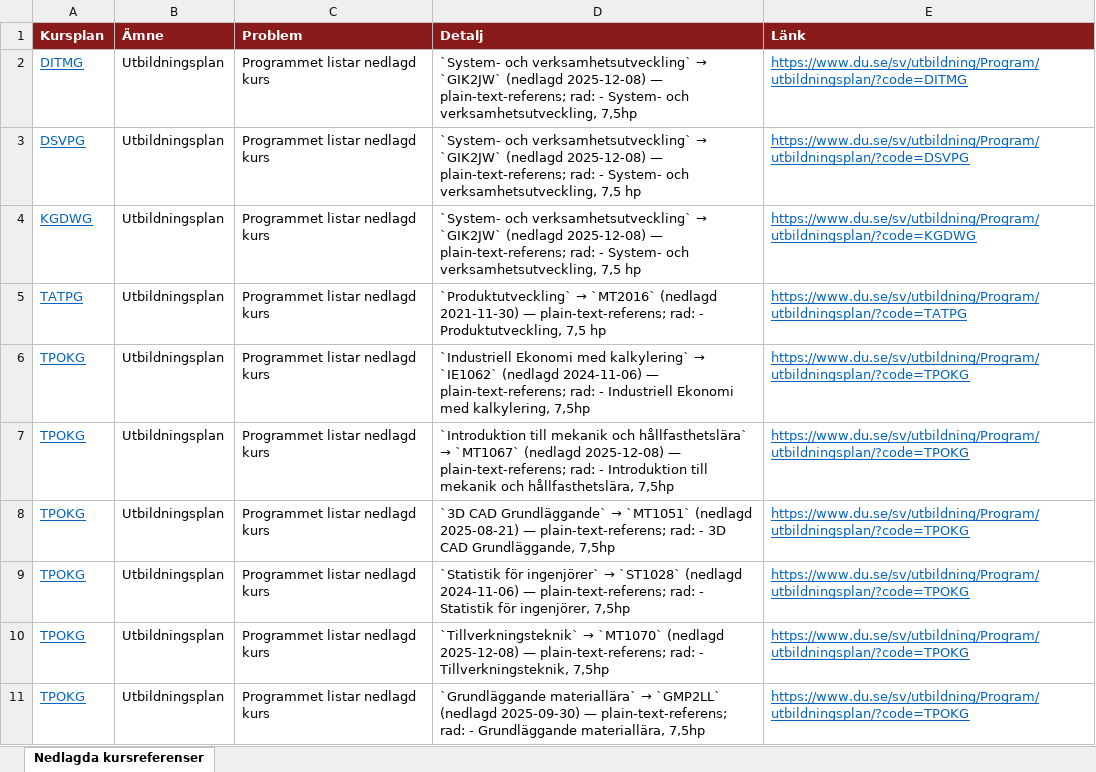
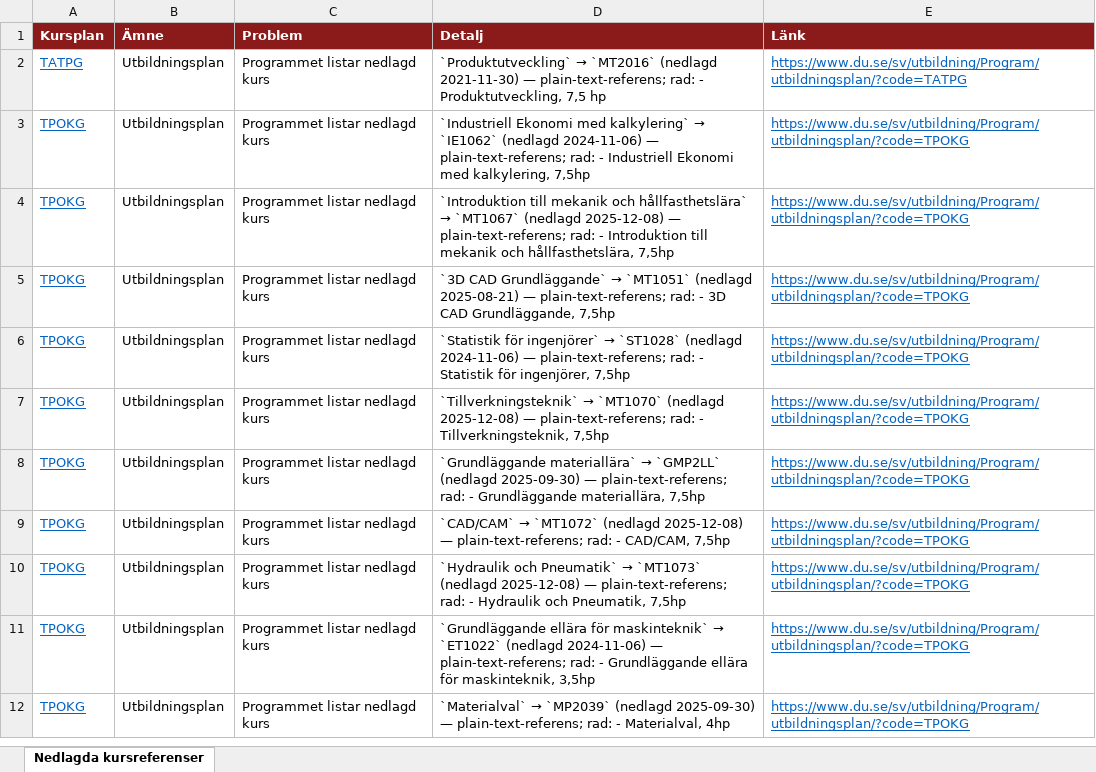
Before and after one commit to charlie-lindgren/dalarna-university, an Excel workbook: vault-dalarna-university/01 IIT/Analys/Nedlagda kursreferenser.xlsx, sheet Nedlagda kursreferenser, drawn as a sheet; only a part is shown; the shorter side is filled out with more unchanged rows; values as stored, in another font and other column widths than the file's, no borders; the diff names each change by its address in the sheet, - before the commit and + after, or states it on an @@ line.

Commit message:
Enhance course name normalization and update related documents
- Added regex to handle Swedish elliptic-compound hyphens in course names for better normalization in both `checks_nedlagda.py` and `scrape_hda_utbildningsplaner.py`.
- Updated the download links and row counts in markdown files for "Nedlagda kursreferenser" and "Stavfel och språkbruk" across multiple directories.
- Modified various Excel files related to grading reports, grading scales, Bloom taxonomy, examination forms, phrasing consistency, and knowledge requirements in all university departments (IIT, IHV, IKS, ISLL).

```diff
--- a/vault-dalarna-university/01 IIT/Analys/Nedlagda kursreferenser.xlsx (sheet Nedlagda kursreferenser)
+++ b/vault-dalarna-university/01 IIT/Analys/Nedlagda kursreferenser.xlsx (sheet Nedlagda kursreferenser)
-row 2: DITMG | Utbildningsplan | Programmet listar nedlagd kurs | `System- och verksamhetsutveckling` → `GIK2JW` (nedlagd 2025-12-08) — plain-text-referens; rad: - System- och verksamhetsutveckling, 7,5hp | https://www.du.se/sv/utbildning/Program/utbildningsplan/?code=DITMG
-row 3: DSVPG | Utbildningsplan | Programmet listar nedlagd kurs | `System- och verksamhetsutveckling` → `GIK2JW` (nedlagd 2025-12-08) — plain-text-referens; rad: - System- och verksamhetsutveckling, 7,5 hp | https://www.du.se/sv/utbildning/Program/utbildningsplan/?code=DSVPG
-row 4: KGDWG | Utbildningsplan | Programmet listar nedlagd kurs | `System- och verksamhetsutveckling` → `GIK2JW` (nedlagd 2025-12-08) — plain-text-referens; rad: - System- och verksamhetsutveckling, 7,5 hp | https://www.du.se/sv/utbildning/Program/utbildningsplan/?code=KGDWG
```
Also changed, not shown: vault-dalarna-university/01 IIT/Analys/Omfång på lärandemål.xlsx, vault-dalarna-university/01 IIT/Analys/Stavfel och språkbruk.xlsx, 52 other files.
